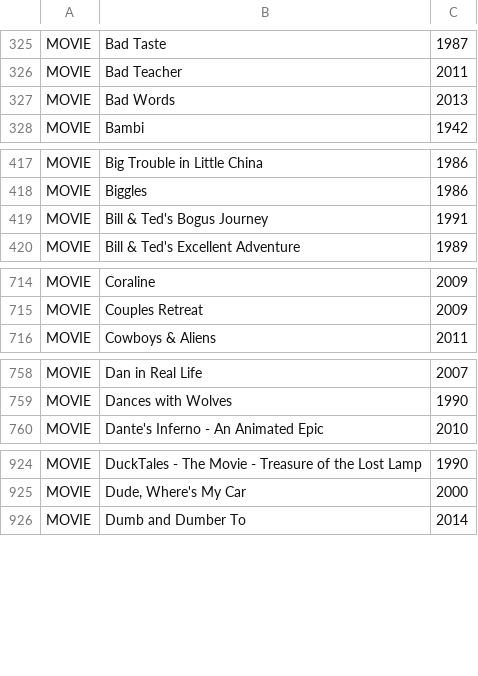
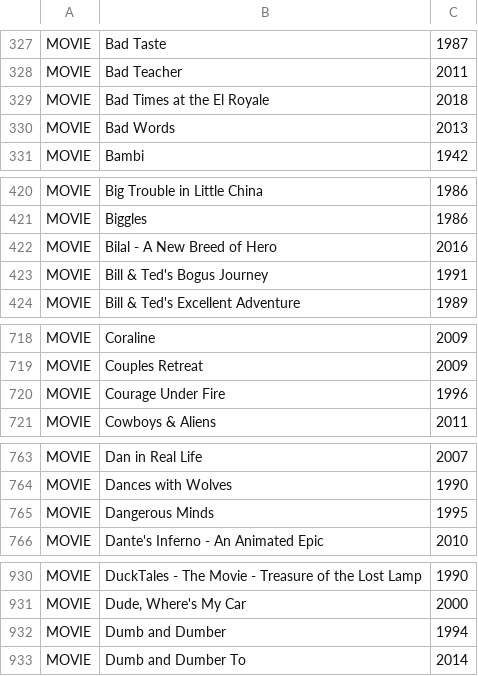
Before and after one commit to Hablakes/B_MEDIA_INDEX, a CSV file: FILES/MEDIA-INDEX.csv, drawn as a sheet; only a part is shown, gaps mark what is left out; the diff covers the shown part only; the diff names each change by its address in the sheet, - before the commit and + after, or states it on an @@ line.

```diff
--- a/FILES/MEDIA-INDEX.csv
+++ b/FILES/MEDIA-INDEX.csv
+row 329: MOVIE | Bad Times at the El Royale | 2018
+row 422: MOVIE | Bilal - A New Breed of Hero | 2016
+row 720: MOVIE | Courage Under Fire | 1996
+row 765: MOVIE | Dangerous Minds | 1995
+row 932: MOVIE | Dumb and Dumber | 1994
```
Also changed, not shown: 29 added rows elsewhere in this file, 2 other files.
